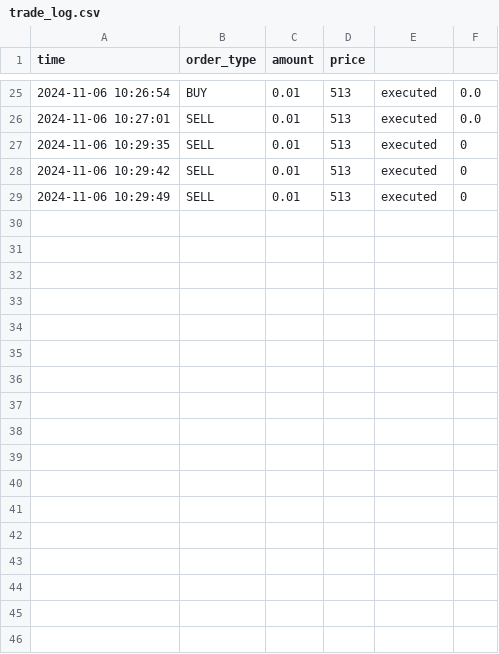
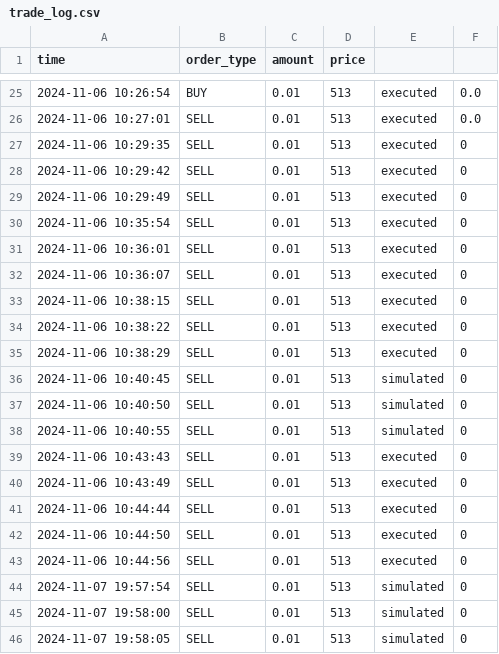
Before and after one commit to razaquegoraya007/Kraken-Crypto-Trading-Bot, a CSV file: logs/trade_log.csv, drawn as a sheet; only a part is shown, gaps mark what is left out; the diff names each change by its address in the sheet, - before the commit and + after, or states it on an @@ line.

```diff
--- a/logs/trade_log.csv
+++ b/logs/trade_log.csv
+row 30: 2024-11-06 10:35:54 | SELL | 0.01 | 513 | executed | 0
+row 31: 2024-11-06 10:36:01 | SELL | 0.01 | 513 | executed | 0
+row 32: 2024-11-06 10:36:07 | SELL | 0.01 | 513 | executed | 0
+row 33: 2024-11-06 10:38:15 | SELL | 0.01 | 513 | executed | 0
+row 34: 2024-11-06 10:38:22 | SELL | 0.01 | 513 | executed | 0
+row 35: 2024-11-06 10:38:29 | SELL | 0.01 | 513 | executed | 0
+row 36: 2024-11-06 10:40:45 | SELL | 0.01 | 513 | simulated | 0
+row 37: 2024-11-06 10:40:50 | SELL | 0.01 | 513 | simulated | 0
+row 38: 2024-11-06 10:40:55 | SELL | 0.01 | 513 | simulated | 0
+row 39: 2024-11-06 10:43:43 | SELL | 0.01 | 513 | executed | 0
+row 40: 2024-11-06 10:43:49 | SELL | 0.01 | 513 | executed | 0
+row 41: 2024-11-06 10:44:44 | SELL | 0.01 | 513 | executed | 0
+row 42: 2024-11-06 10:44:50 | SELL | 0.01 | 513 | executed | 0
+row 43: 2024-11-06 10:44:56 | SELL | 0.01 | 513 | executed | 0
+row 44: 2024-11-07 19:57:54 | SELL | 0.01 | 513 | simulated | 0
+row 45: 2024-11-07 19:58:00 | SELL | 0.01 | 513 | simulated | 0
+row 46: 2024-11-07 19:58:05 | SELL | 0.01 | 513 | simulated | 0
```
Also changed, not shown: 1 other file.
